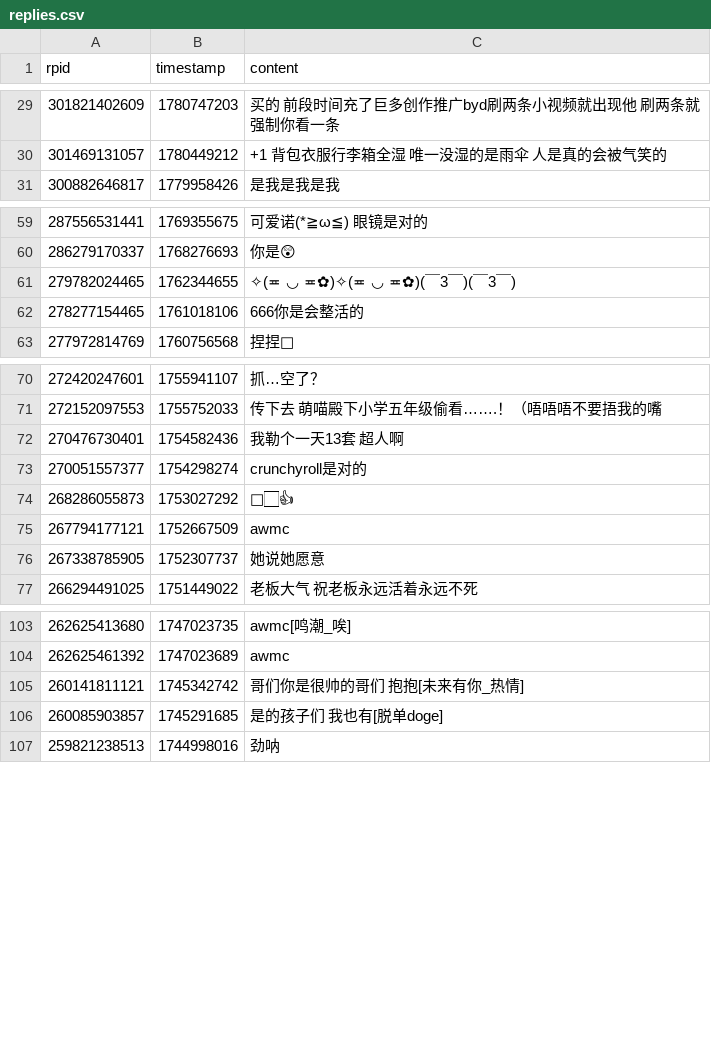
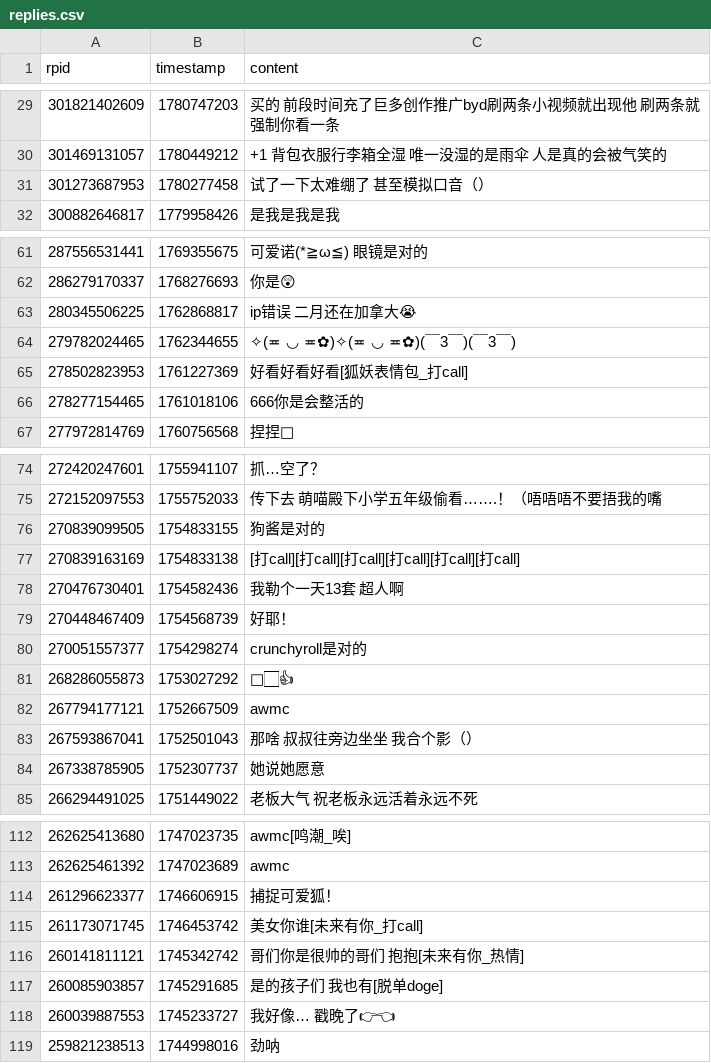
Before and after one commit to YurenHao0426/MuxianDanmuHistory, a CSV file: replies.csv, drawn as a sheet; only a part is shown, gaps mark what is left out; the diff covers the shown part only; the diff names each change by its address in the sheet, - before the commit and + after, or states it on an @@ line.

```diff
--- a/replies.csv
+++ b/replies.csv
+row 31: 301273687953 | 1780277458 | 试了一下太难绷了 甚至模拟口音（）
+row 63: 280345506225 | 1762868817 | ip错误 二月还在加拿大😭
+row 65: 278502823953 | 1761227369 | 好看好看好看[狐妖表情包_打call]
+row 76: 270839099505 | 1754833155 | 狗酱是对的
+row 77: 270839163169 | 1754833138 | [打call][打call][打call][打call][打call][打call]
+row 79: 270448467409 | 1754568739 | 好耶！
+row 83: 267593867041 | 1752501043 | 那啥 叔叔往旁边坐坐 我合个影（）
+row 114: 261296623377 | 1746606915 | 捕捉可爱狐！
+row 115: 261173071745 | 1746453742 | 美女你谁[未来有你_打call]
+row 118: 260039887553 | 1745233727 | 我好像… 戳晚了👉👈
```
Also changed, not shown: 4 added rows elsewhere in this file.
